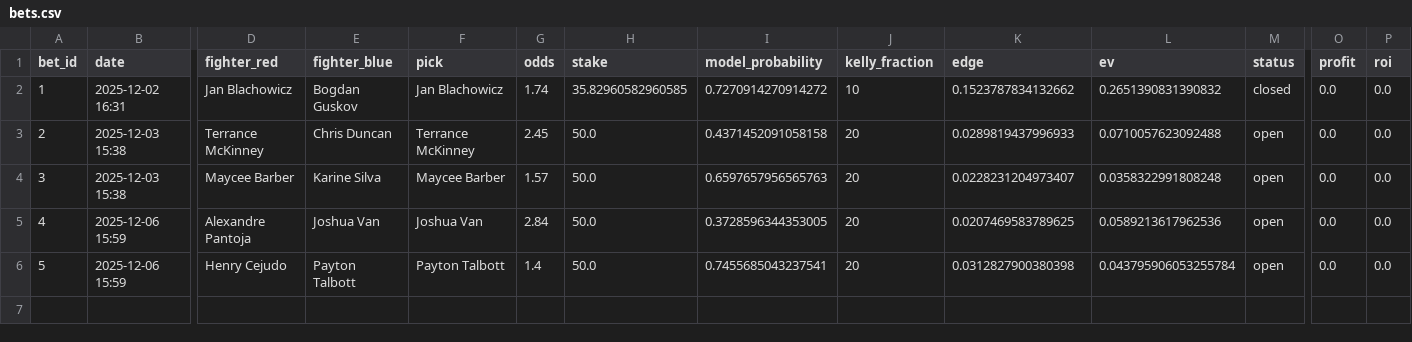
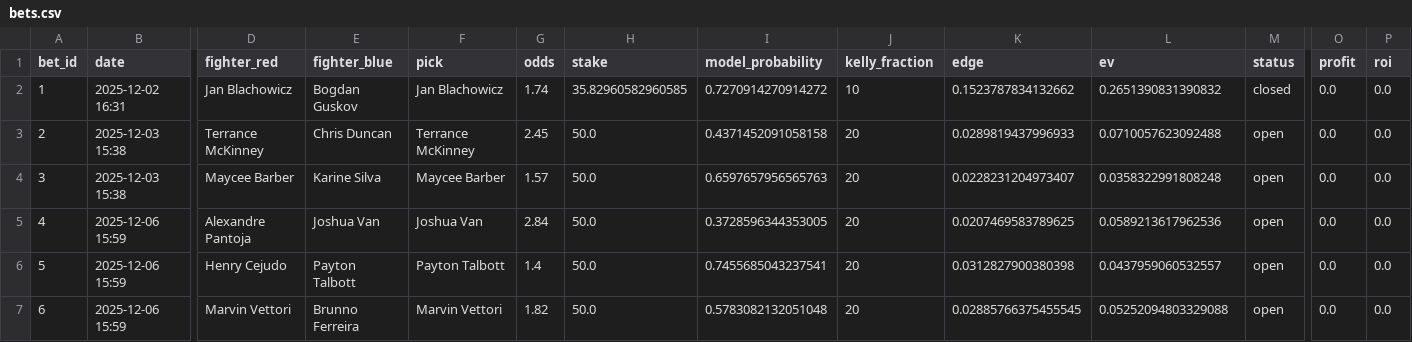
Before and after one commit to narvall018/predictor_ufc, a CSV file: bets/bets.csv, drawn as a sheet; only a part is shown, gaps mark what is left out; rows hold the shown columns only; the diff names each change by its address in the sheet, - before the commit and + after, or states it on an @@ line.

Commit message:
Add bet: Marvin Vettori @ 1.82

```diff
--- a/bets/bets.csv
+++ b/bets/bets.csv
-L6 (ev): 0.043795906053255784
+L6 (ev): 0.0437959060532557
+row 7: 6 | 2025-12-06 15:59 | Marvin Vettori | Brunno Ferreira | Marvin Vettori | 1.82 | 50.0 | 0.5783082132051048 | 20 | 0.02885766375455545 | 0.05252094803329088 | open | 0.0 | 0.0
```
